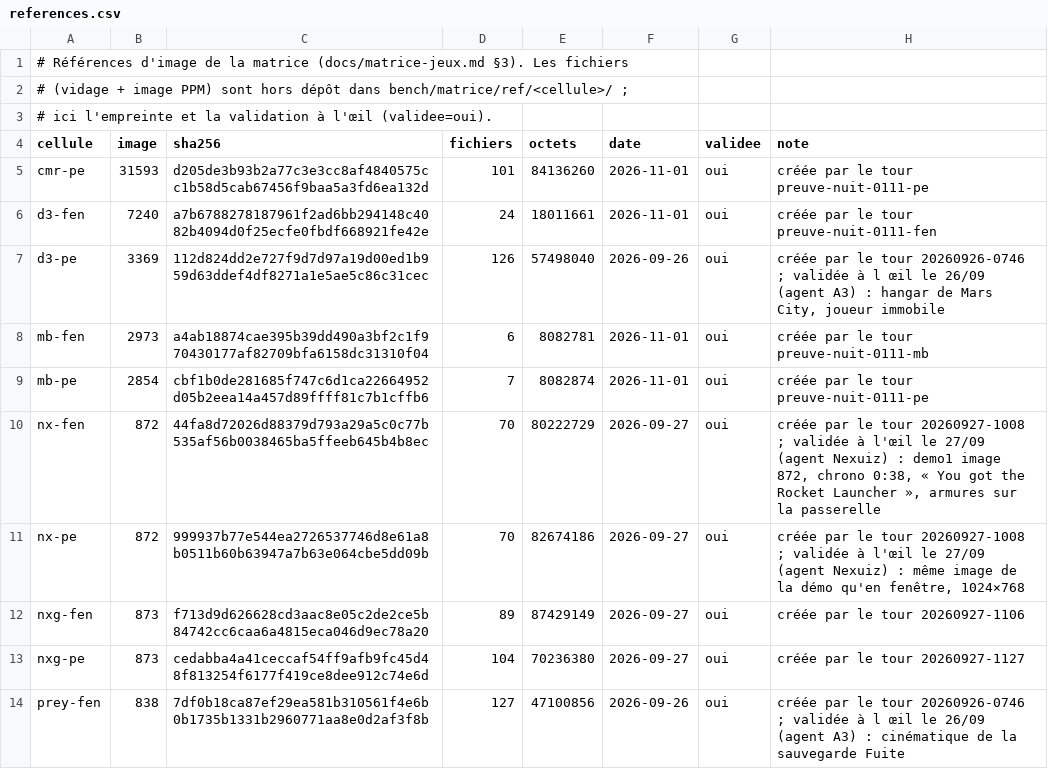
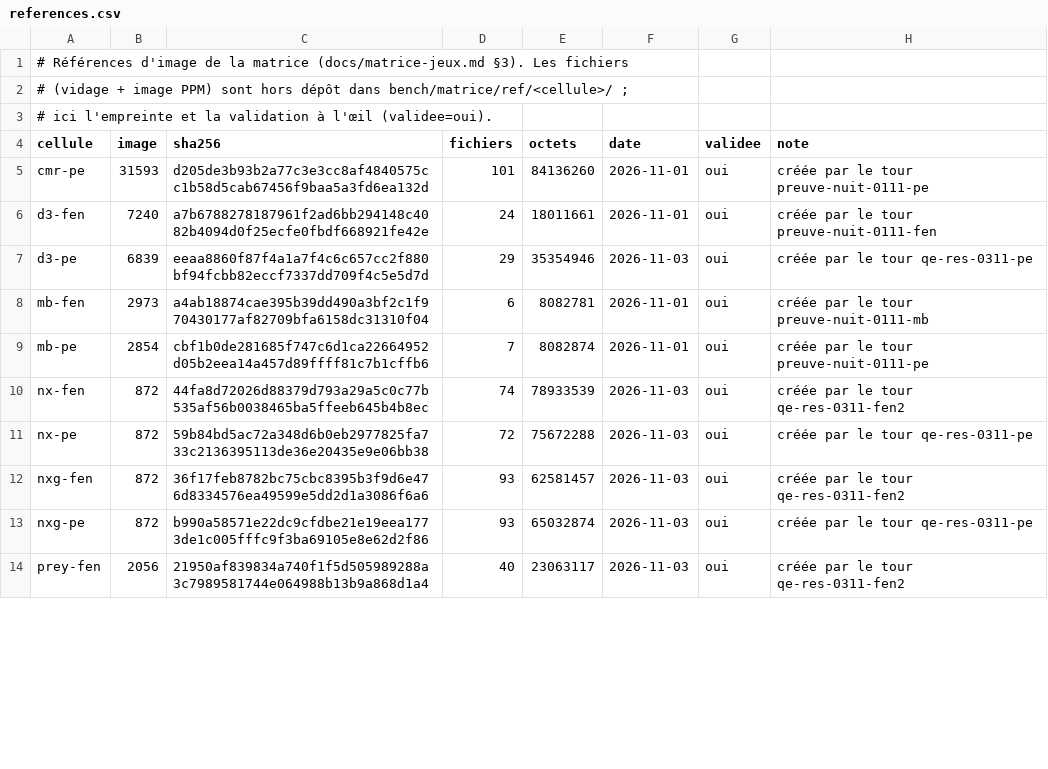
Before and after one commit to habib256/pomppc, a CSV file: tools/matrice/references.csv, drawn as a sheet; only a part is shown; the diff covers the shown part only.

```diff
--- a/tools/matrice/references.csv
+++ b/tools/matrice/references.csv
@@ -6,9 +6,9 @@ cmr-pe,31593,d205de3b93b2a77c3e3cc8af4840575cc1b58d5cab67456f9baa5a3fd6ea132d,10
 d3-fen,7240,a7b6788278187961f2ad6bb294148c4082b4094d0f25ecfe0fbdf668921fe42e,24,18011661,2026-11-01,oui,créée par le tour preuve-nuit-0111-fen
-d3-pe,3369,112d824dd2e727f9d7d97a19d00ed1b959d63ddef4df8271a1e5ae5c86c31cec,126,57498040,2026-09-26,oui,"créée par le tour 20260926-0746 ; validée à l œil le 26/09 (agent A3) : hangar de Mars City, joueur immobile"
+d3-pe,6839,eeaa8860f87f4a1a7f4c6c657cc2f880bf94fcbb82eccf7337dd709f4c5e5d7d,29,35354946,2026-11-03,oui,créée par le tour qe-res-0311-pe
 mb-fen,2973,a4ab18874cae395b39dd490a3bf2c1f970430177af82709bfa6158dc31310f04,6,8082781,2026-11-01,oui,créée par le tour preuve-nuit-0111-mb
 mb-pe,2854,cbf1b0de281685f747c6d1ca22664952d05b2eea14a457d89ffff81c7b1cffb6,7,8082874,2026-11-01,oui,créée par le tour preuve-nuit-0111-pe
-nx-fen,872,44fa8d72026d88379d793a29a5c0c77b535af56b0038465ba5ffeeb645b4b8ec,70,80222729,2026-09-27,oui,"créée par le tour 20260927-1008 ; validée à l'œil le 27/09 (agent Nexuiz) : demo1 image 872, chrono 0:38, « You got the Rocket Launcher », armures sur la passerelle"
-nx-pe,872,999937b77e544ea2726537746d8e61a8b0511b60b63947a7b63e064cbe5dd09b,70,82674186,2026-09-27,oui,"créée par le tour 20260927-1008 ; validée à l'œil le 27/09 (agent Nexuiz) : même image de la démo qu'en fenêtre, 1024×768"
-nxg-fen,873,f713d9d626628cd3aac8e05c2de2ce5b84742cc6caa6a4815eca046d9ec78a20,89,87429149,2026-09-27,oui,créée par le tour 20260927-1106
-nxg-pe,873,cedabba4a41ceccaf54ff9afb9fc45d48f813254f6177f419ce8dee912c74e6d,104,70236380,2026-09-27,oui,créée par le tour 20260927-1127
-prey-fen,838,7df0b18ca87ef29ea581b310561f4e6b0b1735b1331b2960771aa8e0d2af3f8b,127,47100856,2026-09-26,oui,créée par le tour 20260926-0746 ; validée à l œil le 26/09 (agent A3) : cinématique de la sauvegarde Fuite
+nx-fen,872,44fa8d72026d88379d793a29a5c0c77b535af56b0038465ba5ffeeb645b4b8ec,74,78933539,2026-11-03,oui,créée par le tour qe-res-0311-fen2
+nx-pe,872,59b84bd5ac72a348d6b0eb2977825fa733c2136395113de36e20435e9e06bb38,72,75672288,2026-11-03,oui,créée par le tour qe-res-0311-pe
+nxg-fen,872,36f17feb8782bc75cbc8395b3f9d6e476d8334576ea49599e5dd2d1a3086f6a6,93,62581457,2026-11-03,oui,créée par le tour qe-res-0311-fen2
+nxg-pe,872,b990a58571e22dc9cfdbe21e19eea1773de1c005fffc9f3ba69105e8e62d2f86,93,65032874,2026-11-03,oui,créée par le tour qe-res-0311-pe
+prey-fen,2056,21950af839834a740f1f5d505989288a3c7989581744e064988b13b9a868d1a4,40,23063117,2026-11-03,oui,créée par le tour qe-res-0311-fen2
```
Also changed, not shown: 18 edited cells elsewhere in this file, 1 other file.
